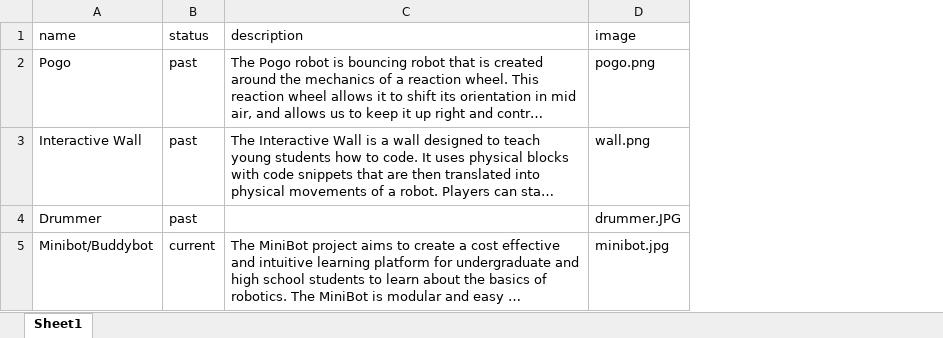
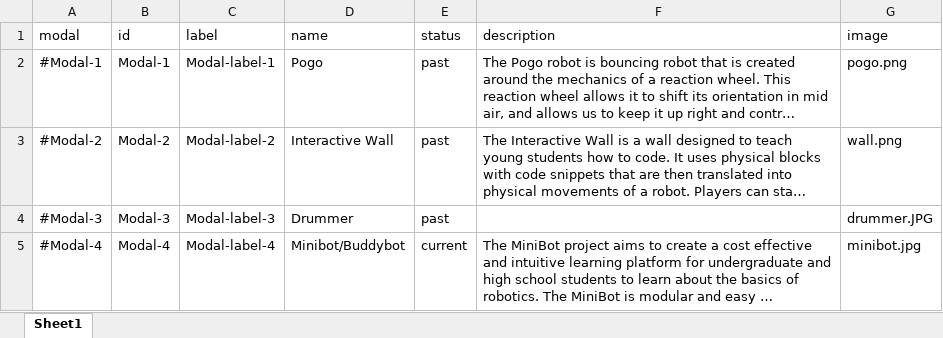
Before and after one commit to samuellye98/ccup.github.io, an Excel workbook: _data/projects.xlsx, sheet Sheet1, drawn as a sheet; long unchanged cells end in …; values as stored, in another font and other column widths than the file's, no borders; the diff names each change by its address in the sheet, - before the commit and + after, or states it on an @@ line.

Commit message:
projects

```diff
--- a/_data/projects.xlsx (sheet Sheet1)
+++ b/_data/projects.xlsx (sheet Sheet1)
+column A (modal), rows 2-5: #Modal-1 | #Modal-2 | #Modal-3 | #Modal-4
+column B (id), rows 2-5: Modal-1 | Modal-2 | Modal-3 | Modal-4
+column C (label), rows 2-5: Modal-label-1 | Modal-label-2 | Modal-label-3 | Modal-label-4
```
Also changed, not shown: 3 other files.
